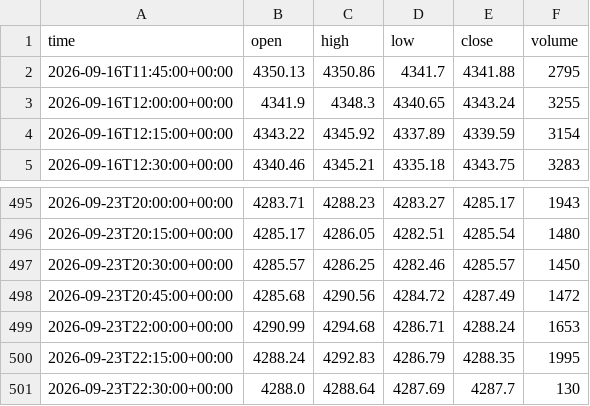
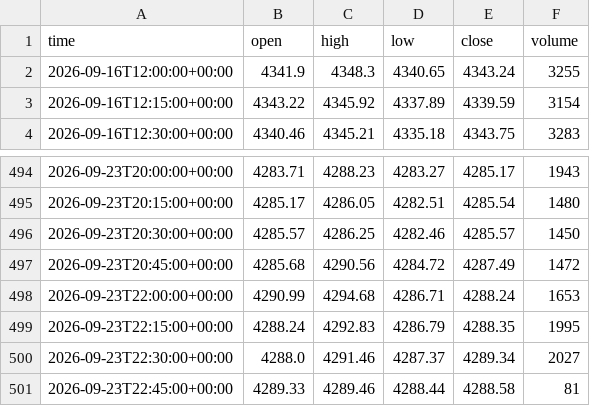
Before and after one commit to basie8/ai-job-hunt-privacy, a CSV file: data/XAUUSD_m15.csv, drawn as a sheet; only a part is shown, gaps mark what is left out.

```diff
--- a/data/XAUUSD_m15.csv
+++ b/data/XAUUSD_m15.csv
@@ -1,3 +1,2 @@
 time,open,high,low,close,volume
-2026-09-16T11:45:00+00:00,4350.13,4350.86,4341.7,4341.88,2795
 2026-09-16T12:00:00+00:00,4341.9,4348.3,4340.65,4343.24,3255
@@ -500,2 +499,3 @@ time,open,high,low,close,volume
 2026-09-23T22:15:00+00:00,4288.24,4292.83,4286.79,4288.35,1995
-2026-09-23T22:30:00+00:00,4288.0,4288.64,4287.69,4287.7,130
+2026-09-23T22:30:00+00:00,4288.0,4291.46,4287.37,4289.34,2027
+2026-09-23T22:45:00+00:00,4289.33,4289.46,4288.44,4288.58,81
```
Also changed, not shown: data/XAUUSD_h1.csv, data/XAUUSD_h4.csv, 1 other file.
